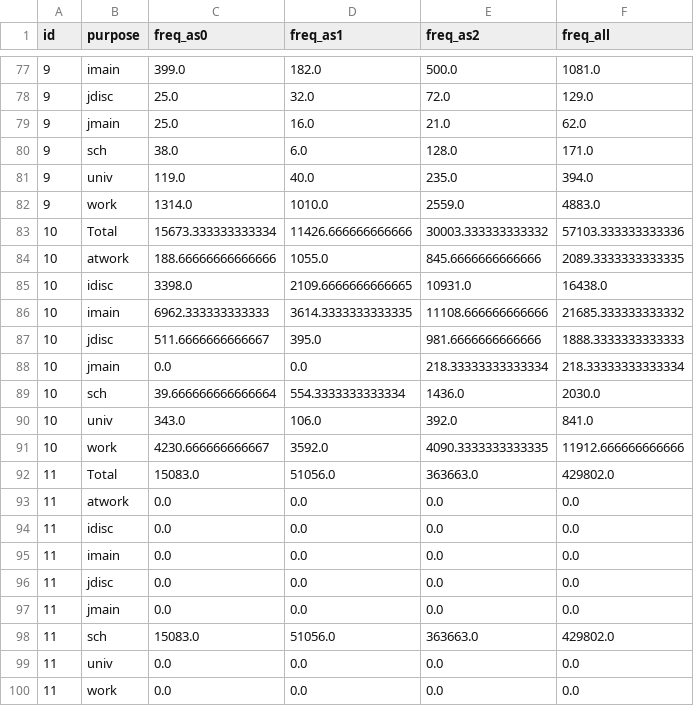
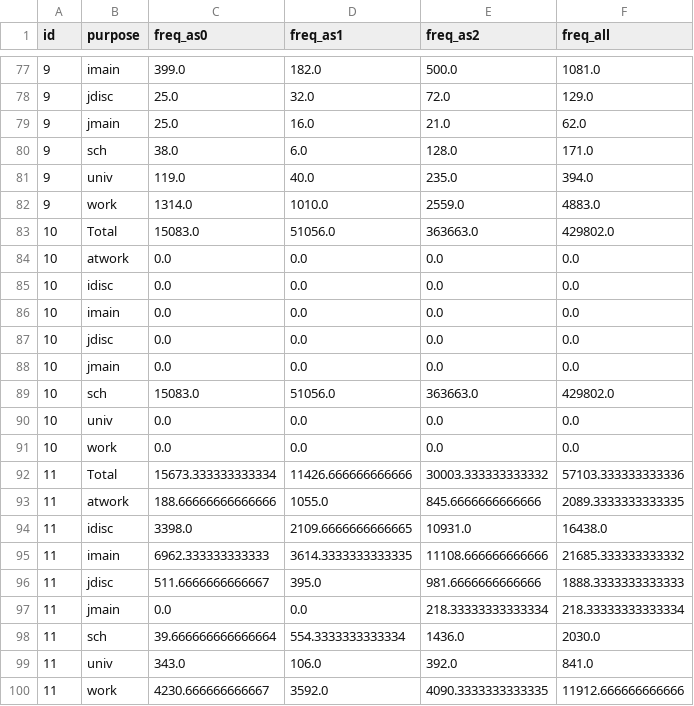
Before and after one commit to CMAP-REPOS/cmap_abm, a CSV file: survey_data_prep/Visualizer/summaries/tmodeProfile_vis_calib.csv, drawn as a sheet; only a part is shown, gaps mark what is left out.

Commit message:
reverted calib targets; right the first time

```diff
--- a/survey_data_prep/Visualizer/summaries/tmodeProfile_vis_calib.csv
+++ b/survey_data_prep/Visualizer/summaries/tmodeProfile_vis_calib.csv
@@ -82,19 +82,19 @@ id,purpose,freq_as0,freq_as1,freq_as2,freq_all
 9,work,1314.0,1010.0,2559.0,4883.0
-10,Total,15673.333333333334,11426.666666666666,30003.333333333332,57103.333333333336
-10,atwork,188.66666666666666,1055.0,845.6666666666666,2089.3333333333335
-10,idisc,3398.0,2109.6666666666665,10931.0,16438.0
-10,imain,6962.333333333333,3614.3333333333335,11108.666666666666,21685.333333333332
-10,jdisc,511.6666666666667,395.0,981.6666666666666,1888.3333333333333
-10,jmain,0.0,0.0,218.33333333333334,218.33333333333334
-10,sch,39.666666666666664,554.3333333333334,1436.0,2030.0
-10,univ,343.0,106.0,392.0,841.0
-10,work,4230.666666666667,3592.0,4090.3333333333335,11912.666666666666
-11,Total,15083.0,51056.0,363663.0,429802.0
-11,atwork,0.0,0.0,0.0,0.0
-11,idisc,0.0,0.0,0.0,0.0
-11,imain,0.0,0.0,0.0,0.0
-11,jdisc,0.0,0.0,0.0,0.0
-11,jmain,0.0,0.0,0.0,0.0
-11,sch,15083.0,51056.0,363663.0,429802.0
-11,univ,0.0,0.0,0.0,0.0
-11,work,0.0,0.0,0.0,0.0
+10,Total,15083.0,51056.0,363663.0,429802.0
+10,atwork,0.0,0.0,0.0,0.0
+10,idisc,0.0,0.0,0.0,0.0
+10,imain,0.0,0.0,0.0,0.0
+10,jdisc,0.0,0.0,0.0,0.0
+10,jmain,0.0,0.0,0.0,0.0
+10,sch,15083.0,51056.0,363663.0,429802.0
+10,univ,0.0,0.0,0.0,0.0
+10,work,0.0,0.0,0.0,0.0
+11,Total,15673.333333333334,11426.666666666666,30003.333333333332,57103.333333333336
+11,atwork,188.66666666666666,1055.0,845.6666666666666,2089.3333333333335
+11,idisc,3398.0,2109.6666666666665,10931.0,16438.0
+11,imain,6962.333333333333,3614.3333333333335,11108.666666666666,21685.333333333332
+11,jdisc,511.6666666666667,395.0,981.6666666666666,1888.3333333333333
+11,jmain,0.0,0.0,218.33333333333334,218.33333333333334
+11,sch,39.666666666666664,554.3333333333334,1436.0,2030.0
+11,univ,343.0,106.0,392.0,841.0
+11,work,4230.666666666667,3592.0,4090.3333333333335,11912.666666666666
```
Also changed, not shown: survey_data_prep/Visualizer/summaries/tripModeProfile_vis_calib.csv, 2 other files.
